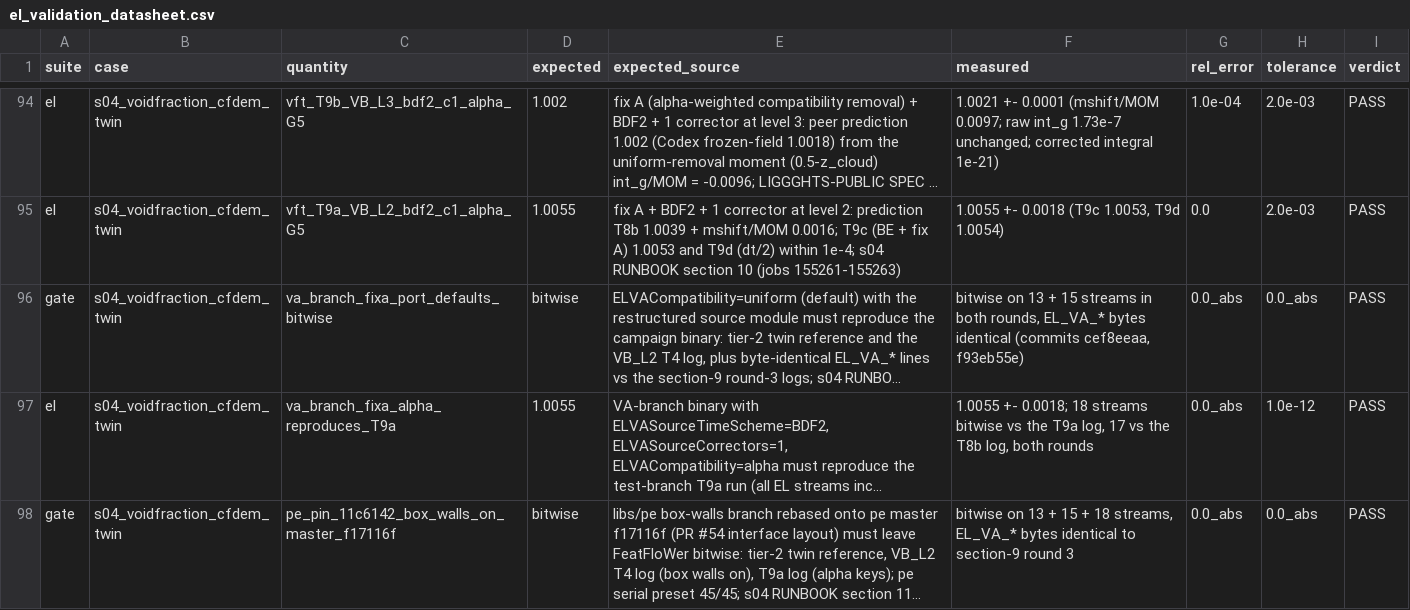
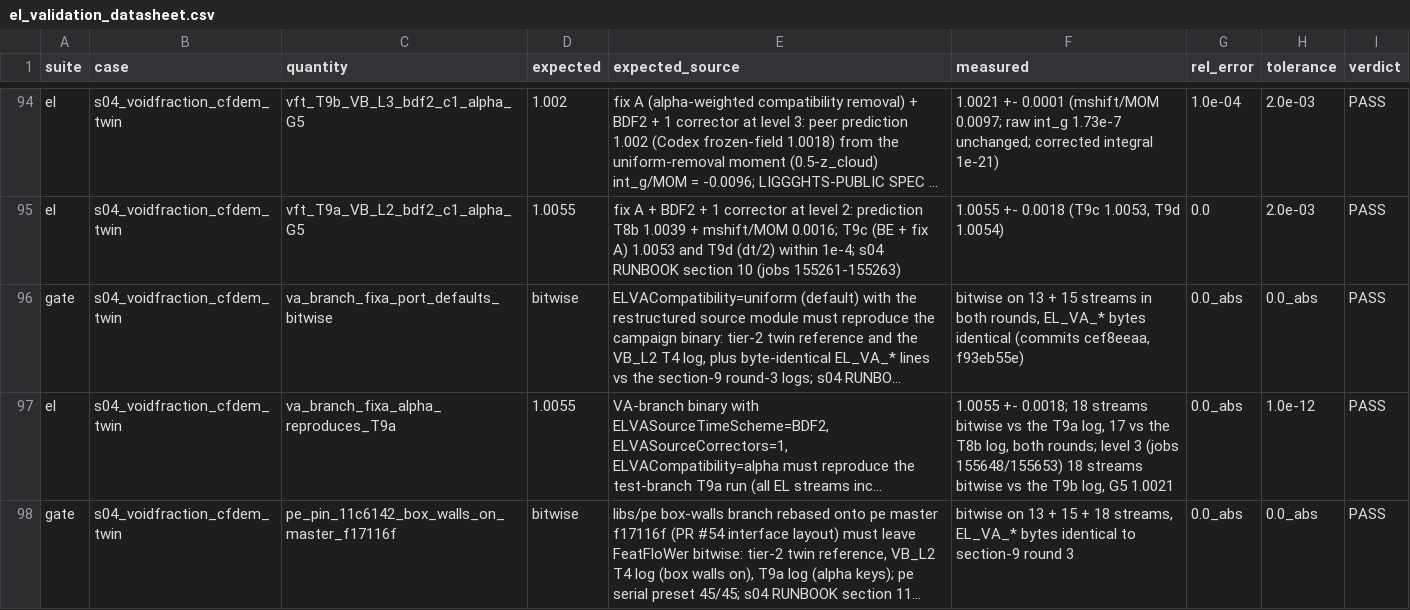
Before and after one commit to rmuenste/FeatFloWer, a CSV file: docs/md_docs/el_validation_datasheet.csv, drawn as a sheet; only a part is shown, gaps mark what is left out; long unchanged cells end in …; the diff names each change by its address in the sheet, - before the commit and + after, or states it on an @@ line.

```diff
--- a/docs/md_docs/el_validation_datasheet.csv
+++ b/docs/md_docs/el_validation_datasheet.csv
-F97 (measured): …log, both rounds
+F97 (measured): …log, both rounds; level 3 (jobs 155648/155653) 18 streams bitwise vs the T9b log, G5 1.0021
```
Also changed, not shown: 2 other files.
